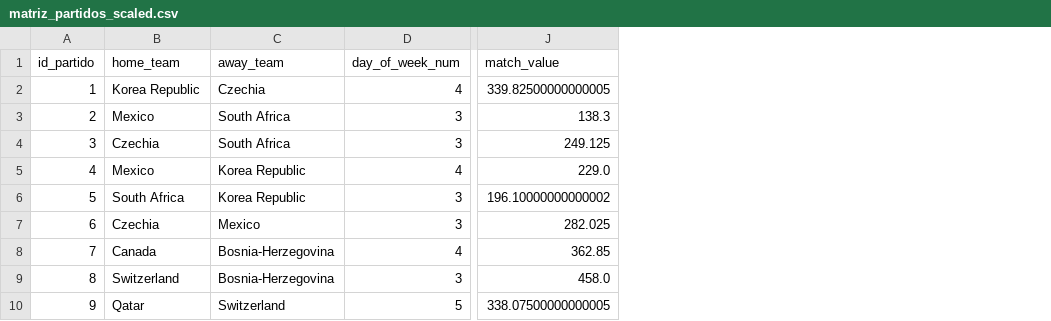
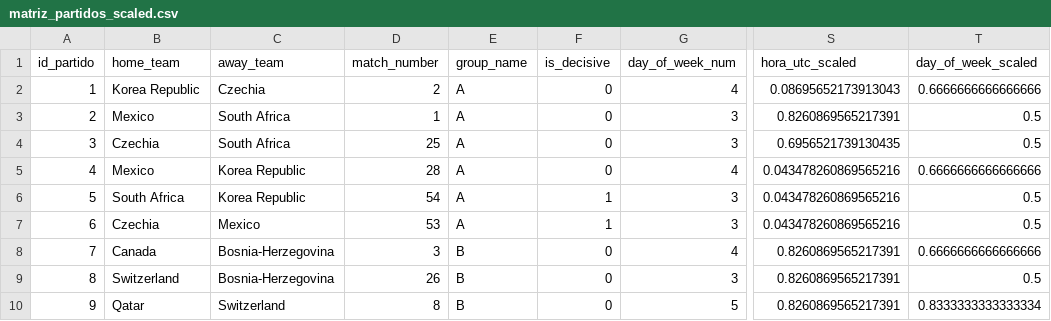
Before and after one commit to Maximo-Verdondoni/Recomendation-System-WorldCup2026, a CSV file: data/matriz_partidos_scaled.csv, drawn as a sheet; only a part is shown, gaps mark what is left out; removed rows and columns are numbered as before the commit, all else as after; the diff names each change by its address in the sheet, - before the commit and + after, or states it on an @@ line.

Commit message:
feat&fix: Se corrigieron bugs y hardcoding y se agrego la feature is_decisive para los ultimos partidos del grupo

```diff
--- a/data/matriz_partidos_scaled.csv
+++ b/data/matriz_partidos_scaled.csv
+column D (match_number), rows 2-10: 2 | 1 | 25 | 28 | 54 | 53 | 3 | 26 | 8
+column E (group_name), rows 2-10: A | A | A | A | A | A | B | B | B
+column F (is_decisive), rows 2-10: 0 | 0 | 0 | 0 | 1 | 1 | 0 | 0 | 0
-column J (match_value), rows 2-10: 339.82500000000005 | 138.3 | 249.125 | 229.0 | 196.10000000000002 | 282.025 | 362.85 | 458.0 | 338.07500000000005
+column S (hora_utc_scaled), rows 2-10: 0.08695652173913043 | 0.8260869565217391 | 0.6956521739130435 | 0.043478260869565216 | 0.043478260869565216 | 0.043478260869565216 | 0.8260869565217391 | 0.8260869565217391 | 0.8260869565217391
+column T (day_of_week_scaled), rows 2-10: 0.6666666666666666 | 0.5 | 0.5 | 0.6666666666666666 | 0.5 | 0.5 | 0.6666666666666666 | 0.5 | 0.8333333333333334
```
Also changed, not shown: data/matriz_partidos.csv, 2 other files.
